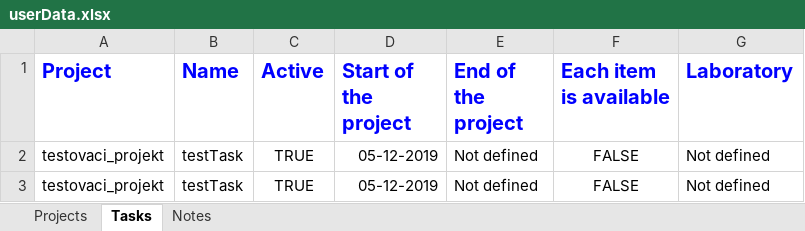
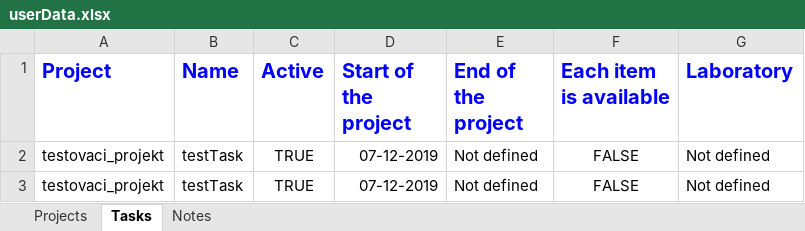
Before and after one commit to olivervahovsky/LabBook, an Excel workbook: LabBook/userData.xlsx, sheet Tasks, drawn as a sheet; values as stored, in another font and other column widths than the file's, no borders; the diff names each change by its address in the sheet, - before the commit and + after, or states it on an @@ line.

```diff
--- a/LabBook/userData.xlsx (sheet Tasks)
+++ b/LabBook/userData.xlsx (sheet Tasks)
-D2:D3 (Start of the project): 05-12-2019
+D2:D3 (Start of the project): 07-12-2019
```
Also changed, not shown: sheet Notes, sheet Projects, 19 other files.
